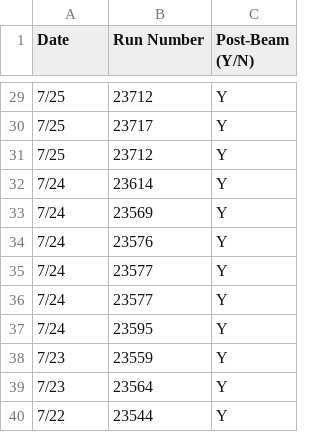
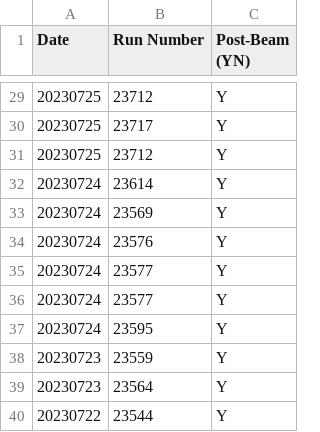
Before and after one commit to silas-gross/HCal_LED_Analysis, a CSV file: runs_and_time.csv, drawn as a sheet; only a part is shown, gaps mark what is left out; the diff covers the shown part only.

```diff
--- a/runs_and_time.csv
+++ b/runs_and_time.csv
@@ -1 +1 @@
-Date, Run Number, Post-Beam (Y/N)
+Date, Run Number, Post-Beam (YN)
@@ -29,12 +29,12 @@ Date, Run Number, Post-Beam (Y/N)
-7/25,23712,Y
-7/25,23717,Y
-7/25,23712,Y
-7/24,23614,Y
-7/24,23569,Y
-7/24,23576,Y
-7/24,23577,Y
-7/24,23577,Y
-7/24,23595,Y
-7/23,23559,Y
-7/23,23564,Y
-7/22,23544,Y
+20230725,23712,Y
+20230725,23717,Y
+20230725,23712,Y
+20230724,23614,Y
+20230724,23569,Y
+20230724,23576,Y
+20230724,23577,Y
+20230724,23577,Y
+20230724,23595,Y
+20230723,23559,Y
+20230723,23564,Y
+20230722,23544,Y
```
Also changed, not shown: 27 edited cells elsewhere in this file, 7 other files.
